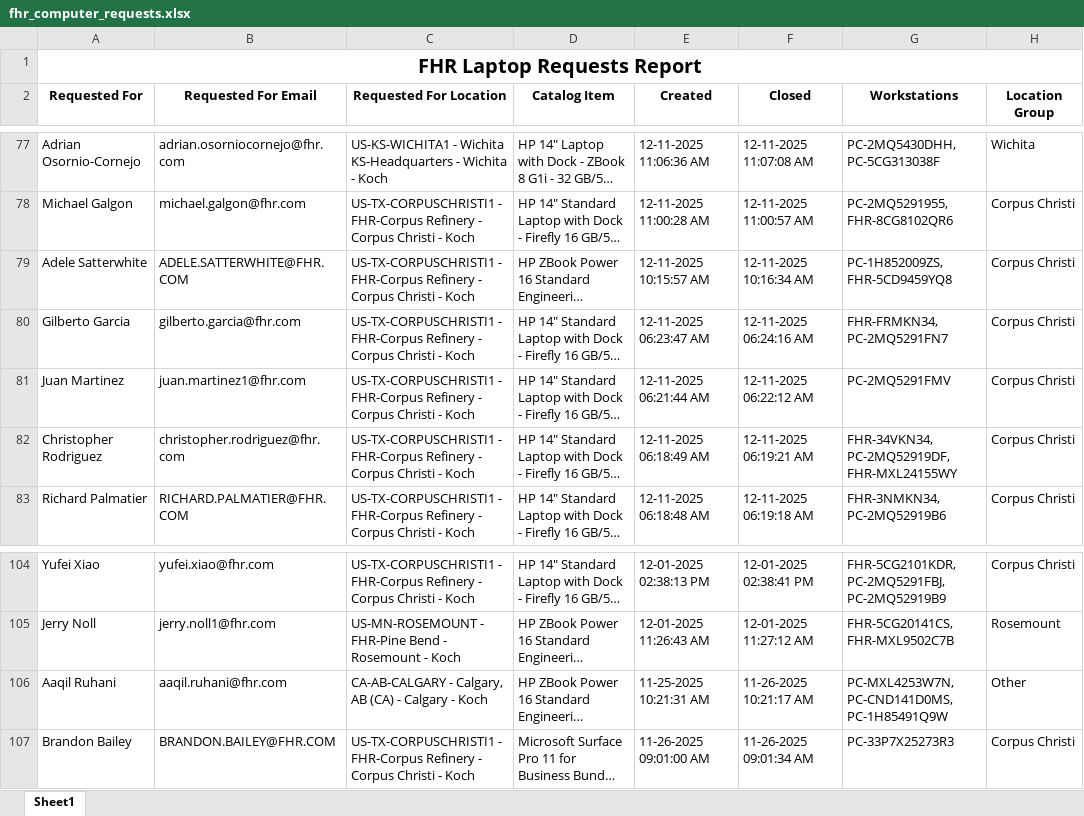
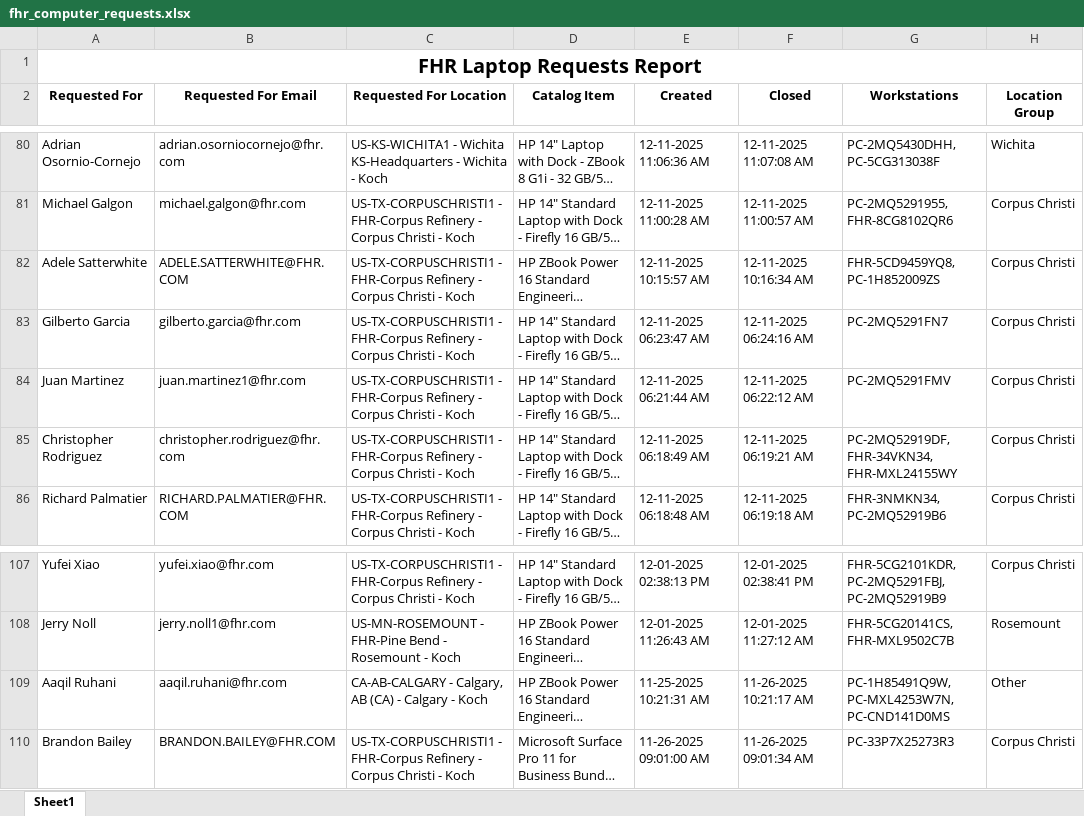
Before and after one commit to ellis-massey-FHR/fhr-device-audit, an Excel workbook: output/fhr_computer_requests.xlsx, sheet Sheet1, drawn as a sheet; only a part is shown, gaps mark what is left out; long unchanged cells end in …; values as stored, in another font and other column widths than the file's, no borders; charts and pictures not drawn; addresses are those after the commit; the diff covers the shown part only; the diff names each change by its address in the sheet, - before the commit and + after, or states it on an @@ line.

```diff
--- a/output/fhr_computer_requests.xlsx (sheet Sheet1)
+++ b/output/fhr_computer_requests.xlsx (sheet Sheet1)
-G82 (Workstations): PC-1H852009ZS, FHR-5CD9459YQ8
+G82 (Workstations): FHR-5CD9459YQ8, PC-1H852009ZS
-G83 (Workstations): FHR-FRMKN34, PC-2MQ5291FN7
+G83 (Workstations): PC-2MQ5291FN7
-G85 (Workstations): FHR-34VKN34, PC-2MQ52919DF, FHR-MXL24155WY
+G85 (Workstations): PC-2MQ52919DF, FHR-34VKN34, FHR-MXL24155WY
-G109 (Workstations): PC-MXL4253W7N, PC-CND141D0MS, PC-1H85491Q9W
+G109 (Workstations): PC-1H85491Q9W, PC-MXL4253W7N, PC-CND141D0MS
```
Also changed, not shown: 3 added rows, 3 removed rows and 14 edited cells elsewhere in this sheet, charts or pictures.
